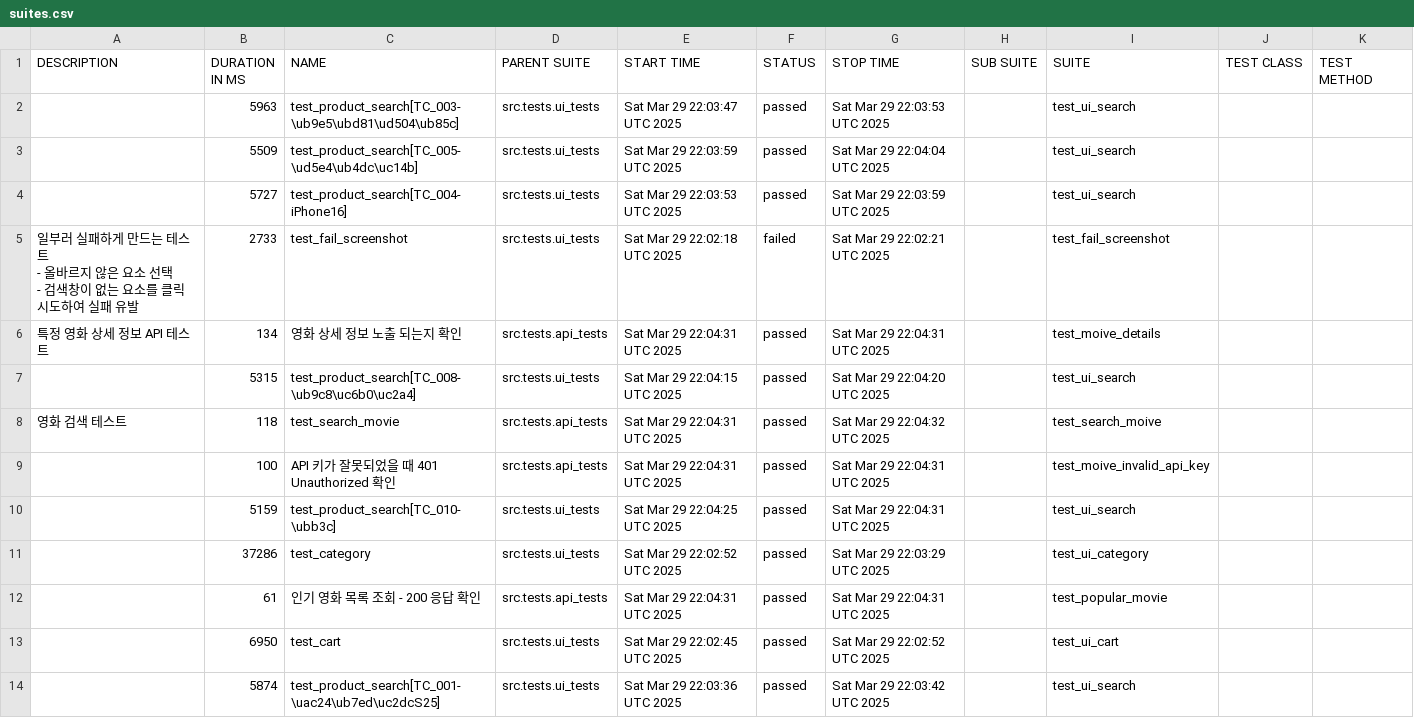
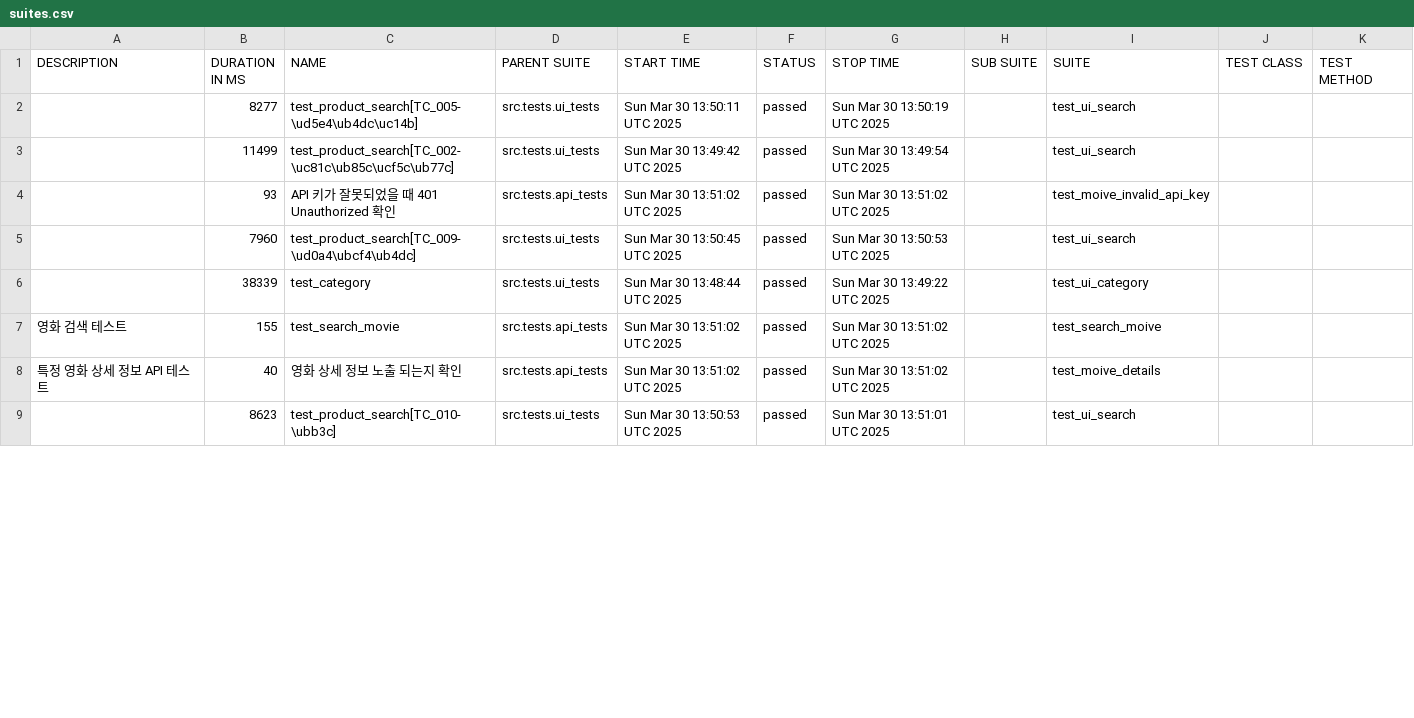
Before and after one commit to yoplekiller/QATEST, a CSV file: docker/data/suites.csv, drawn as a sheet; only a part is shown; the diff covers the shown part only.

```diff
--- a/docker/data/suites.csv
+++ b/docker/data/suites.csv
@@ -1,18 +1,9 @@
 "DESCRIPTION","DURATION IN MS","NAME","PARENT SUITE","START TIME","STATUS","STOP TIME","SUB SUITE","SUITE","TEST CLASS","TEST METHOD"
-"","5963","test_product_search[TC_003-\ub9e5\ubd81\ud504\ub85c]","src.tests.ui_tests","Sat Mar 29 22:03:47 UTC 2025","passed","Sat Mar 29 22:03:53 UTC 2025","","test_ui_search","",""
-"","5509","test_product_search[TC_005-\ud5e4\ub4dc\uc14b]","src.tests.ui_tests","Sat Mar 29 22:03:59 UTC 2025","passed","Sat Mar 29 22:04:04 UTC 2025","","test_ui_search","",""
-"","5727","test_product_search[TC_004-iPhone16]","src.tests.ui_tests","Sat Mar 29 22:03:53 UTC 2025","passed","Sat Mar 29 22:03:59 UTC 2025","","test_ui_search","",""
-"
-일부러 실패하게 만드는 테스트
-- 올바르지 않은 요소 선택
-- 검색창이 없는 요소를 클릭 시도하여 실패 유발
-","2733","test_fail_screenshot","src.tests.ui_tests","Sat Mar 29 22:02:18 UTC 2025","failed","Sat Mar 29 22:02:21 UTC 2025","","test_fail_screenshot","",""
-"특정 영화 상세 정보 API 테스트","134","영화 상세 정보 노출 되는지 확인","src.tests.api_tests","Sat Mar 29 22:04:31 UTC 2025","passed","Sat Mar 29 22:04:31 UTC 2025","","test_moive_details","",""
-"","5315","test_product_search[TC_008-\ub9c8\uc6b0\uc2a4]","src.tests.ui_tests","Sat Mar 29 22:04:15 UTC 2025","passed","Sat Mar 29 22:04:20 UTC 2025","","test_ui_search","",""
-"영화 검색 테스트","118","test_search_movie","src.tests.api_tests","Sat Mar 29 22:04:31 UTC 2025","passed","Sat Mar 29 22:04:32 UTC 2025","","test_search_moive","",""
-"","100","API 키가 잘못되었을 때 401 Unauthorized 확인","src.tests.api_tests","Sat Mar 29 22:04:31 UTC 2025","passed","Sat Mar 29 22:04:31 UTC 2025","","test_moive_invalid_api_key","",""
-"","5159","test_product_search[TC_010-\ubb3c]","src.tests.ui_tests","Sat Mar 29 22:04:25 UTC 2025","passed","Sat Mar 29 22:04:31 UTC 2025","","test_ui_search","",""
-"","37286","test_category","src.tests.ui_tests","Sat Mar 29 22:02:52 UTC 2025","passed","Sat Mar 29 22:03:29 UTC 2025","","test_ui_category","",""
-"","61","인기 영화 목록 조회 - 200 응답 확인","src.tests.api_tests","Sat Mar 29 22:04:31 UTC 2025","passed","Sat Mar 29 22:04:31 UTC 2025","","test_popular_movie","",""
-"","6950","test_cart","src.tests.ui_tests","Sat Mar 29 22:02:45 UTC 2025","passed","Sat Mar 29 22:02:52 UTC 2025","","test_ui_cart","",""
-"","5874","test_product_search[TC_001-\uac24\ub7ed\uc2dcS25]","src.tests.ui_tests","Sat Mar 29 22:03:36 UTC 2025","passed","Sat Mar 29 22:03:42 UTC 2025","","test_ui_search","",""
+"","8277","test_product_search[TC_005-\ud5e4\ub4dc\uc14b]","src.tests.ui_tests","Sun Mar 30 13:50:11 UTC 2025","passed","Sun Mar 30 13:50:19 UTC 2025","","test_ui_search","",""
+"","11499","test_product_search[TC_002-\uc81c\ub85c\ucf5c\ub77c]","src.tests.ui_tests","Sun Mar 30 13:49:42 UTC 2025","passed","Sun Mar 30 13:49:54 UTC 2025","","test_ui_search","",""
+"","93","API 키가 잘못되었을 때 401 Unauthorized 확인","src.tests.api_tests","Sun Mar 30 13:51:02 UTC 2025","passed","Sun Mar 30 13:51:02 UTC 2025","","test_moive_invalid_api_key","",""
+"","7960","test_product_search[TC_009-\ud0a4\ubcf4\ub4dc]","src.tests.ui_tests","Sun Mar 30 13:50:45 UTC 2025","passed","Sun Mar 30 13:50:53 UTC 2025","","test_ui_search","",""
+"","38339","test_category","src.tests.ui_tests","Sun Mar 30 13:48:44 UTC 2025","passed","Sun Mar 30 13:49:22 UTC 2025","","test_ui_category","",""
+"영화 검색 테스트","155","test_search_movie","src.tests.api_tests","Sun Mar 30 13:51:02 UTC 2025","passed","Sun Mar 30 13:51:02 UTC 2025","","test_search_moive","",""
+"특정 영화 상세 정보 API 테스트","40","영화 상세 정보 노출 되는지 확인","src.tests.api_tests","Sun Mar 30 13:51:02 UTC 2025","passed","Sun Mar 30 13:51:02 UTC 2025","","test_moive_details","",""
+"","8623","test_product_search[TC_010-\ubb3c]","src.tests.ui_tests","Sun Mar 30 13:50:53 UTC 2025","passed","Sun Mar 30 13:51:01 UTC 2025","","test_ui_search","",""
```
Also changed, not shown: 6 added rows, 1 removed row and 18 edited cells elsewhere in this file, docker/data/behaviors.csv, 51 other files.
